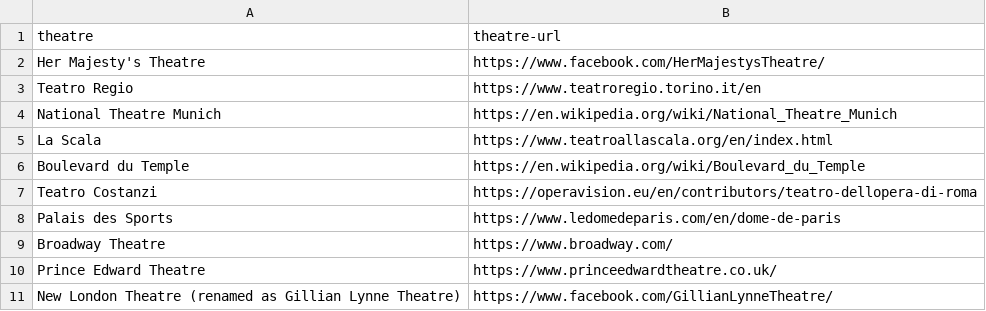
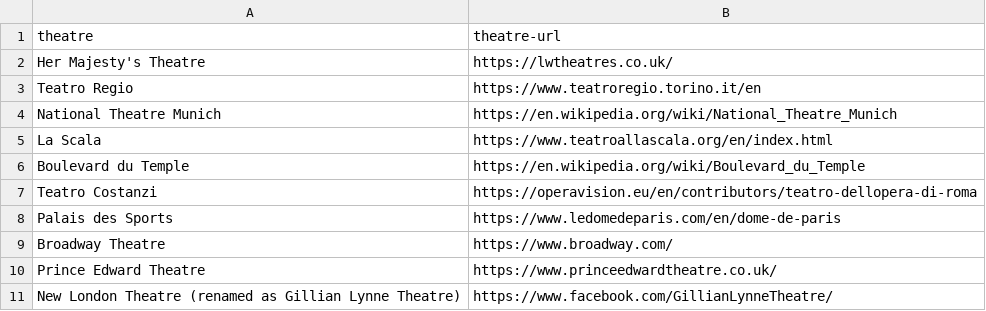
Before and after one commit to erin711/Coursework_7AAVDM14, a CSV file: _data/theatres.csv, drawn as a sheet.

Commit message:
Correct some codes in the theatre in london page and individual exhibit page

```diff
--- a/_data/theatres.csv
+++ b/_data/theatres.csv
@@ -1,3 +1,3 @@
 theatre,theatre-url
-Her Majesty's Theatre,https://www.facebook.com/HerMajestysTheatre/
+Her Majesty's Theatre,https://lwtheatres.co.uk/
 Teatro Regio,https://www.teatroregio.torino.it/en
```
Also changed, not shown: 10 other files.
